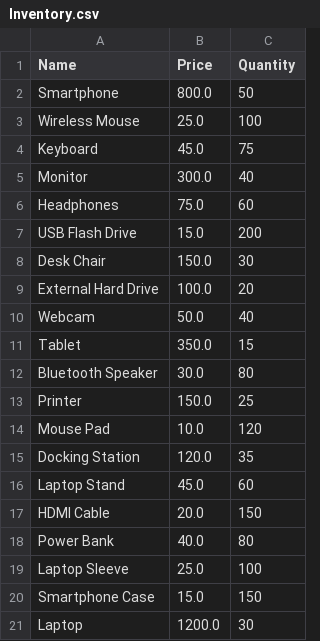
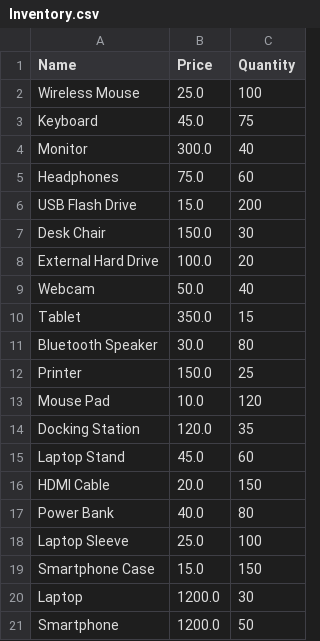
Before and after one commit to hoso092/Inventory-Tracking-System-, a CSV file: Inventory.csv, drawn as a sheet; removed rows and columns are numbered as before the commit, all else as after; the diff names each change by its address in the sheet, - before the commit and + after, or states it on an @@ line.

```diff
--- a/Inventory.csv
+++ b/Inventory.csv
-row 2: Smartphone | 800.0 | 50
+row 21: Smartphone | 1200.0 | 50
```
Also changed, not shown: 1 other file.
